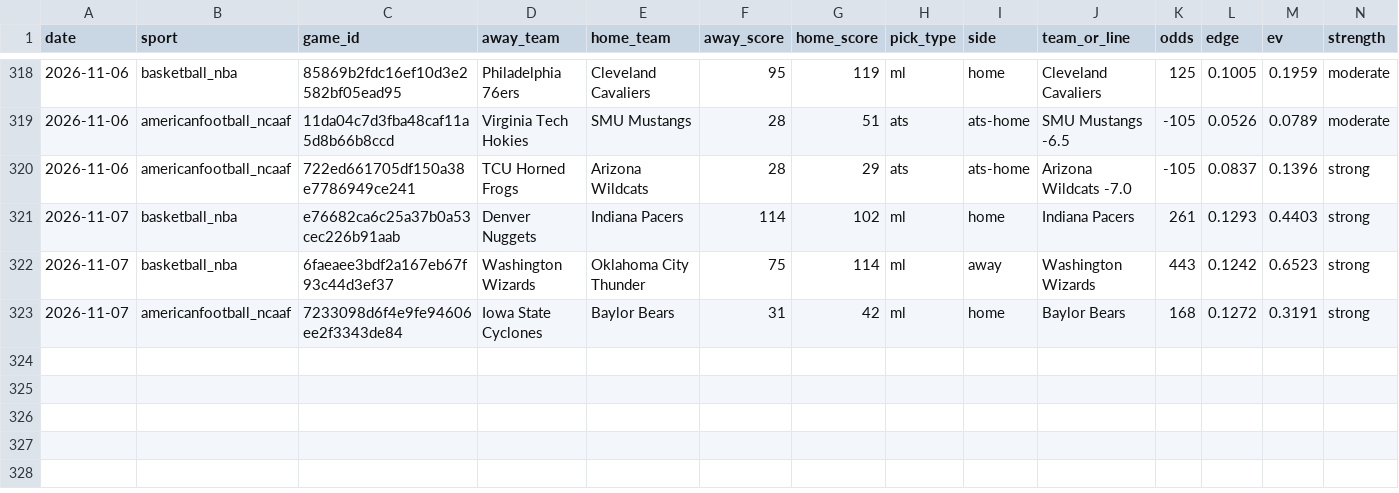
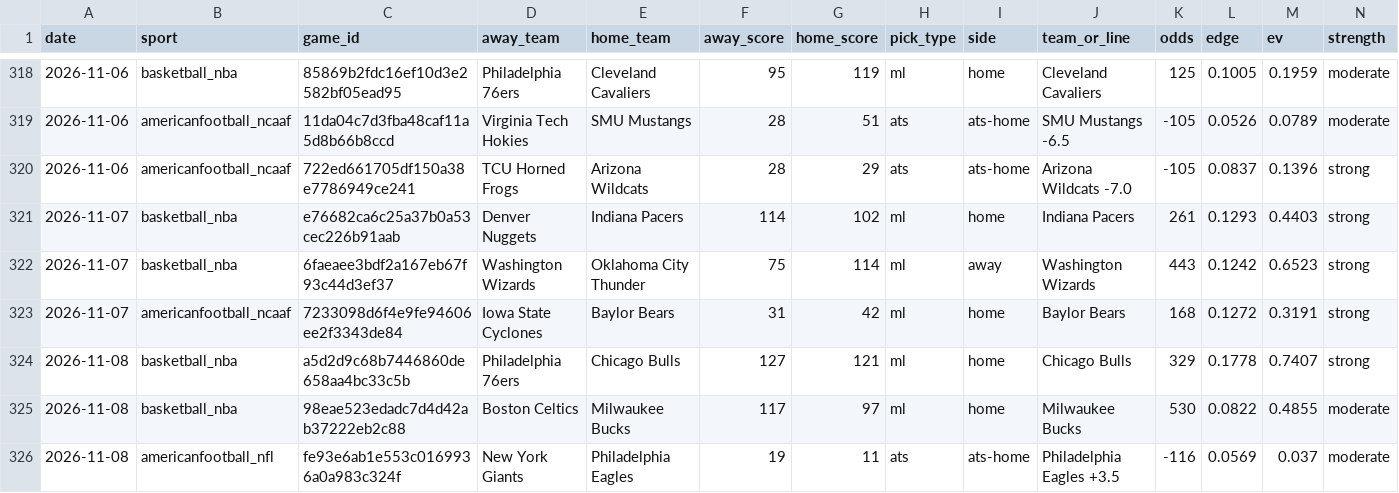
Before and after one commit to pdaly42/sports-edge, a CSV file: results_log.csv, drawn as a sheet; only a part is shown, gaps mark what is left out; rows hold the shown columns only; the diff names each change by its address in the sheet, - before the commit and + after, or states it on an @@ line.

```diff
--- a/results_log.csv
+++ b/results_log.csv
+row 324: 2026-11-08 | basketball_nba | a5d2d9c68b7446860de658aa4bc33c5b | Philadelphia 76ers | Chicago Bulls | 127 | 121 | ml | home | Chicago Bulls | 329 | 0.1778 | 0.7407 | strong
+row 325: 2026-11-08 | basketball_nba | 98eae523edadc7d4d42ab37222eb2c88 | Boston Celtics | Milwaukee Bucks | 117 | 97 | ml | home | Milwaukee Bucks | 530 | 0.0822 | 0.4855 | moderate
+row 326: 2026-11-08 | americanfootball_nfl | fe93e6ab1e553c0169936a0a983c324f | New York Giants | Philadelphia Eagles | 19 | 11 | ats | ats-home | Philadelphia Eagles +3.5 | -116 | 0.0569 | 0.037 | moderate
```
